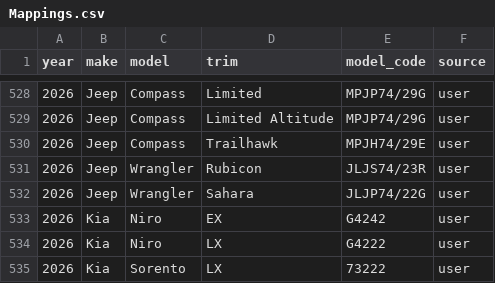
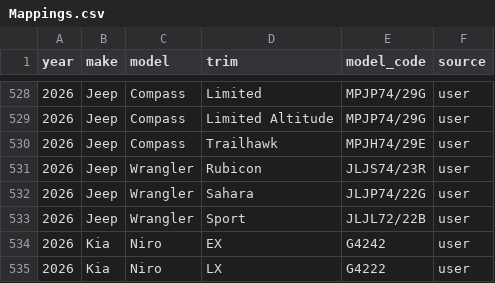
Before and after one commit to klb-text/map, a CSV file: Mappings.csv, drawn as a sheet; only a part is shown, gaps mark what is left out; the shorter side is filled out with more unchanged rows; the diff names each change by its address in the sheet, - before the commit and + after, or states it on an @@ line.

Commit message:
chore(mappings): upsert 1 row(s) via AFF UI - 1769618915.8655434

```diff
--- a/Mappings.csv
+++ b/Mappings.csv
+row 533: 2026 | Jeep | Wrangler | Sport | JLJL72/22B | user
```
